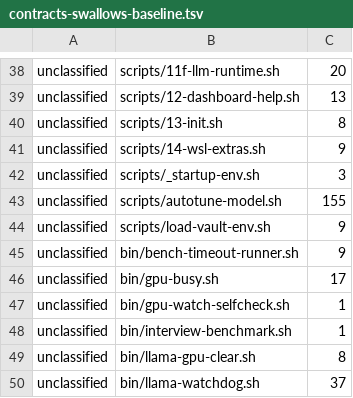
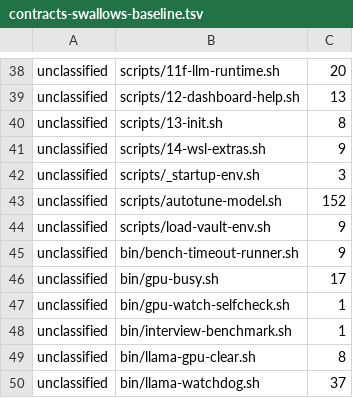
Before and after one commit to waynegault/ubuntu-console, a TSV file: tools/contracts-swallows-baseline.tsv, drawn as a sheet; only a part is shown, gaps mark what is left out.

```diff
--- a/tools/contracts-swallows-baseline.tsv
+++ b/tools/contracts-swallows-baseline.tsv
@@ -42,3 +42,3 @@ unclassified	scripts/14-wsl-extras.sh	9
 unclassified	scripts/_startup-env.sh	3
-unclassified	scripts/autotune-model.sh	155
+unclassified	scripts/autotune-model.sh	152
 unclassified	scripts/load-vault-env.sh	9
```
Also changed, not shown: 13 other files.
